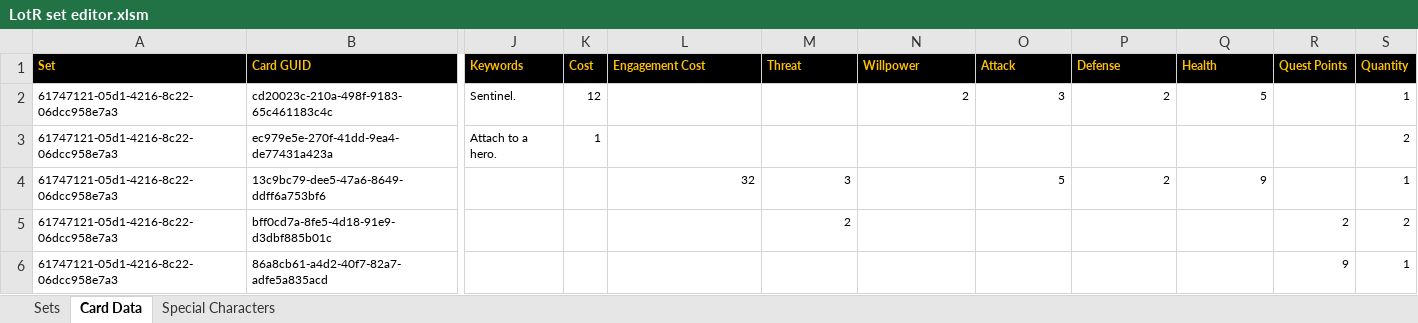
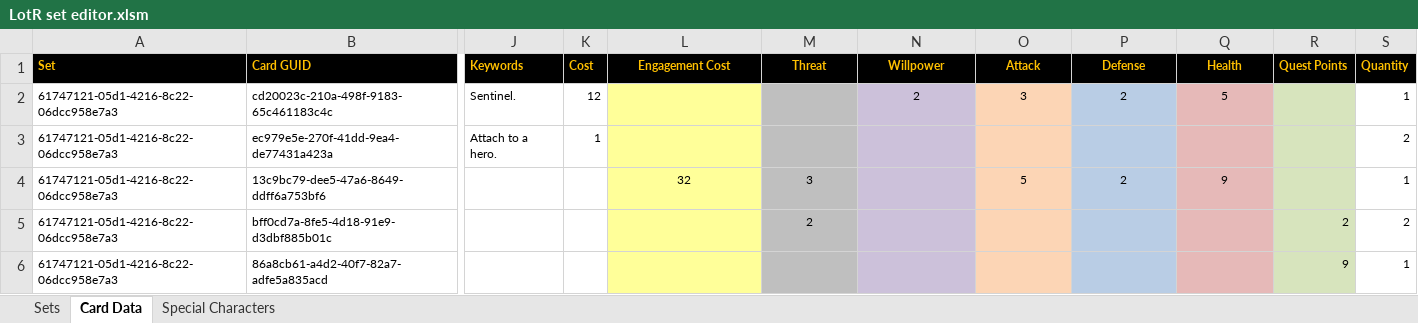
Before and after one commit to Blackmoor/Lord-of-the-Rings, an Excel workbook: LotR set editor.xlsm, sheet Card Data, drawn as a sheet; only a part is shown, gaps mark what is left out; values as stored, in another font and other column widths than the file's, no borders; charts and pictures and conditional formats not drawn; the diff names each change by its address in the sheet, - before the commit and + after, or states it on an @@ line.

Commit message:
Added some color to the Excel Sheets

```diff
--- a/LotR set editor.xlsm (sheet Card Data)
+++ b/LotR set editor.xlsm (sheet Card Data)
-L1:Q1 alignment: left
+L1:Q1 alignment: center
-L2:L6 fill: none
+L2:L6 fill: #FFFF99
-M2:M6 fill: none
+M2:M6 fill: #BFBFBF
-N2:N6 fill: none
+N2:N6 fill: #CCC1DA
-N2:Q2 alignment: right
+N2:Q2 alignment: center
-O2:O6 fill: none
+O2:O6 fill: #FCD5B5
-P2:P6 fill: none
+P2:P6 fill: #B9CDE5
-Q2:Q6 fill: none
+Q2:Q6 fill: #E6B9B8
-R2:R6 fill: none
+R2:R6 fill: #D7E4BD
-L4:M4 alignment: right
+L4:M4 alignment: center
-O4:Q4 alignment: right
+O4:Q4 alignment: center
-M5 alignment: right
+M5 alignment: center
```
Also changed, not shown: LotR master DB.xlsm.
